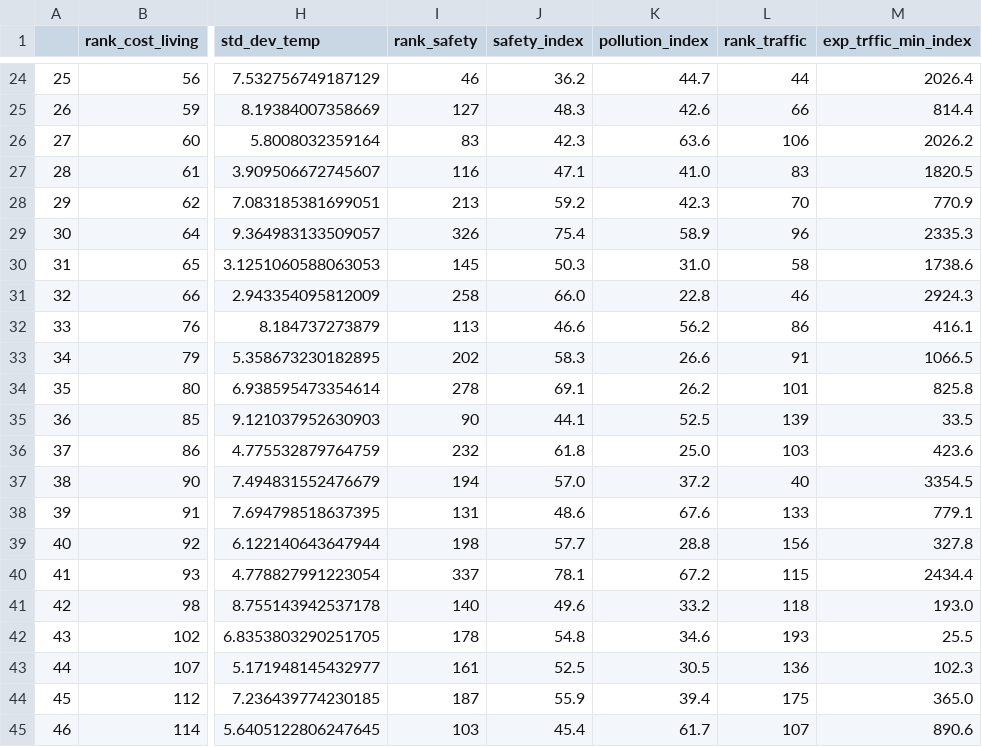
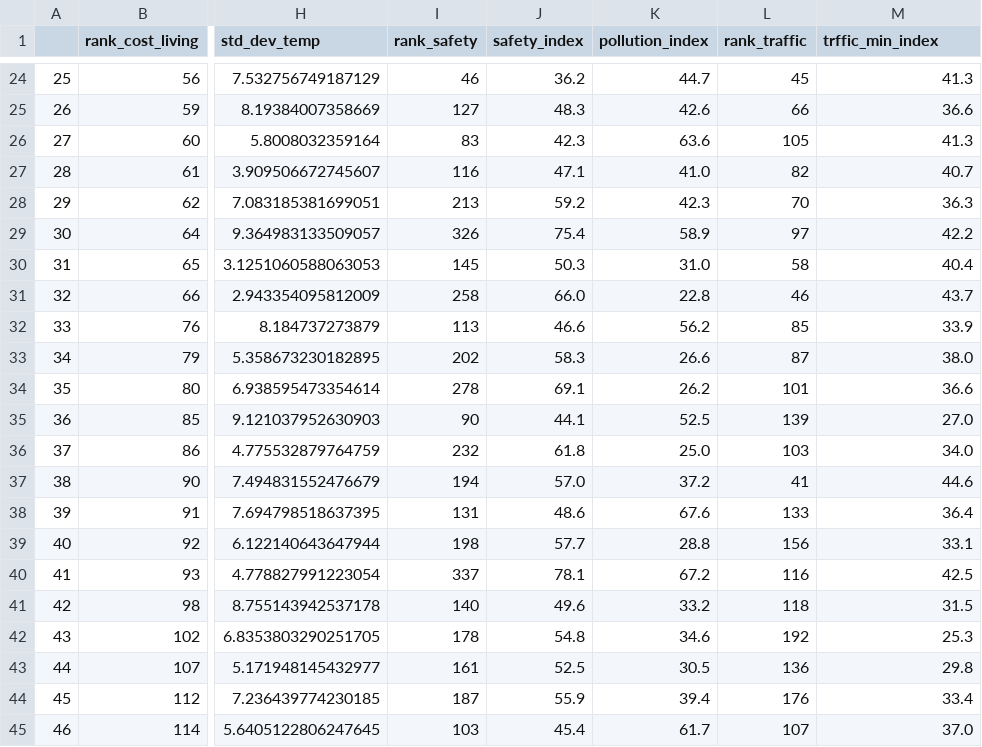
Before and after one commit to kayoooon1/city-recsys, a CSV file: all_data/all-data-best-city.csv, drawn as a sheet; only a part is shown, gaps mark what is left out; the diff covers the shown part only; the diff names each change by its address in the sheet, - before the commit and + after, or states it on an @@ line.

```diff
--- a/all_data/all-data-best-city.csv
+++ b/all_data/all-data-best-city.csv
-M1: exp_trffic_min_index
+M1: trffic_min_index
-L24 (rank_traffic): 44
+L24 (rank_traffic): 45
-M24 (trffic_min_index): 2026.4
+M24 (trffic_min_index): 41.3
-M25 (trffic_min_index): 814.4
+M25 (trffic_min_index): 36.6
-L26 (rank_traffic): 106
+L26 (rank_traffic): 105
-M26 (trffic_min_index): 2026.2
+M26 (trffic_min_index): 41.3
-L27 (rank_traffic): 83
+L27 (rank_traffic): 82
-M27 (trffic_min_index): 1820.5
+M27 (trffic_min_index): 40.7
-M28 (trffic_min_index): 770.9
+M28 (trffic_min_index): 36.3
-L29 (rank_traffic): 96
+L29 (rank_traffic): 97
-M29 (trffic_min_index): 2335.3
+M29 (trffic_min_index): 42.2
-M30 (trffic_min_index): 1738.6
+M30 (trffic_min_index): 40.4
-M31 (trffic_min_index): 2924.3
+M31 (trffic_min_index): 43.7
-L32 (rank_traffic): 86
+L32 (rank_traffic): 85
-M32 (trffic_min_index): 416.1
+M32 (trffic_min_index): 33.9
-L33 (rank_traffic): 91
+L33 (rank_traffic): 87
-M33 (trffic_min_index): 1066.5
+M33 (trffic_min_index): 38.0
-M34 (trffic_min_index): 825.8
+M34 (trffic_min_index): 36.6
-M35 (trffic_min_index): 33.5
+M35 (trffic_min_index): 27.0
-M36 (trffic_min_index): 423.6
+M36 (trffic_min_index): 34.0
-L37 (rank_traffic): 40
+L37 (rank_traffic): 41
-M37 (trffic_min_index): 3354.5
+M37 (trffic_min_index): 44.6
-M38 (trffic_min_index): 779.1
+M38 (trffic_min_index): 36.4
-M39 (trffic_min_index): 327.8
+M39 (trffic_min_index): 33.1
-L40 (rank_traffic): 115
+L40 (rank_traffic): 116
-M40 (trffic_min_index): 2434.4
+M40 (trffic_min_index): 42.5
-M41 (trffic_min_index): 193.0
+M41 (trffic_min_index): 31.5
-L42 (rank_traffic): 193
+L42 (rank_traffic): 192
-M42 (trffic_min_index): 25.5
+M42 (trffic_min_index): 25.3
-M43 (trffic_min_index): 102.3
+M43 (trffic_min_index): 29.8
-L44 (rank_traffic): 175
+L44 (rank_traffic): 176
-M44 (trffic_min_index): 365.0
+M44 (trffic_min_index): 33.4
-M45 (trffic_min_index): 890.6
+M45 (trffic_min_index): 37.0
```
Also changed, not shown: 126 edited cells elsewhere in this file.
